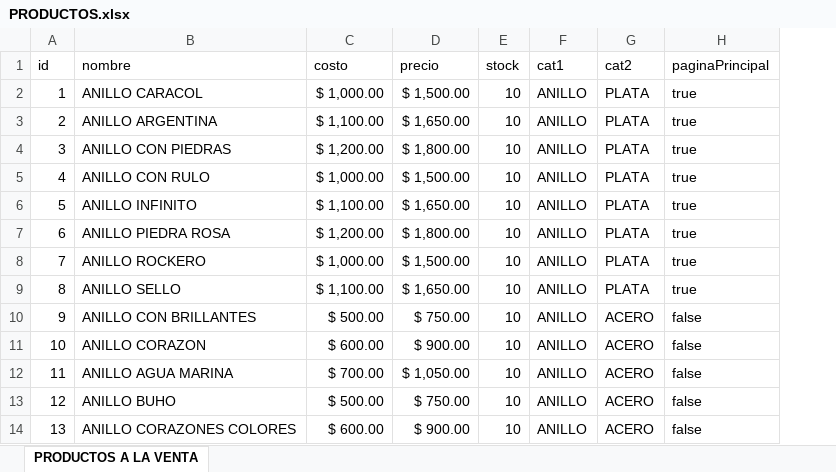
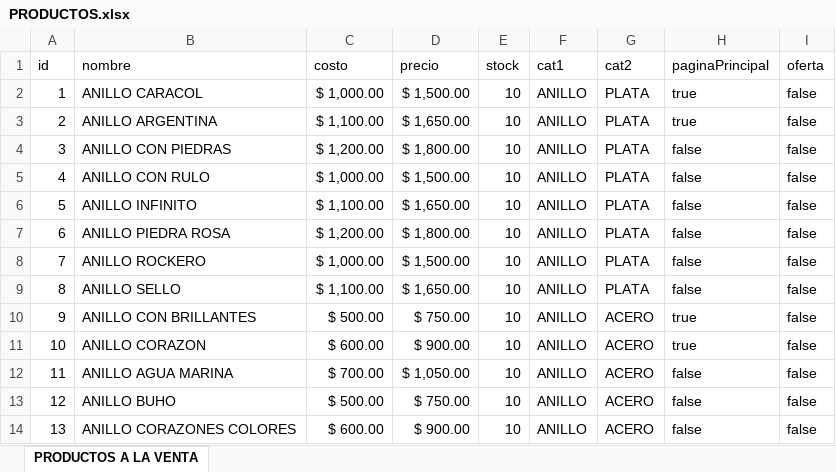
Before and after one commit to notsag01/pyass, an Excel workbook: PRODUCTOS.xlsx, sheet PRODUCTOS A LA VENTA, drawn as a sheet; only a part is shown; values as stored, in another font and other column widths than the file's, no borders; the diff covers the shown part only; the diff names each change by its address in the sheet, - before the commit and + after, or states it on an @@ line.

```diff
--- a/PRODUCTOS.xlsx (sheet PRODUCTOS A LA VENTA)
+++ b/PRODUCTOS.xlsx (sheet PRODUCTOS A LA VENTA)
+column I (oferta), rows 2-14: all false
-H4:H9 (paginaPrincipal): true
+H4:H9 (paginaPrincipal): false
-H10:H11 (paginaPrincipal): false
+H10:H11 (paginaPrincipal): true
```
Also changed, not shown: 39 added rows and 2 edited cells elsewhere in this sheet, 4 other files.
